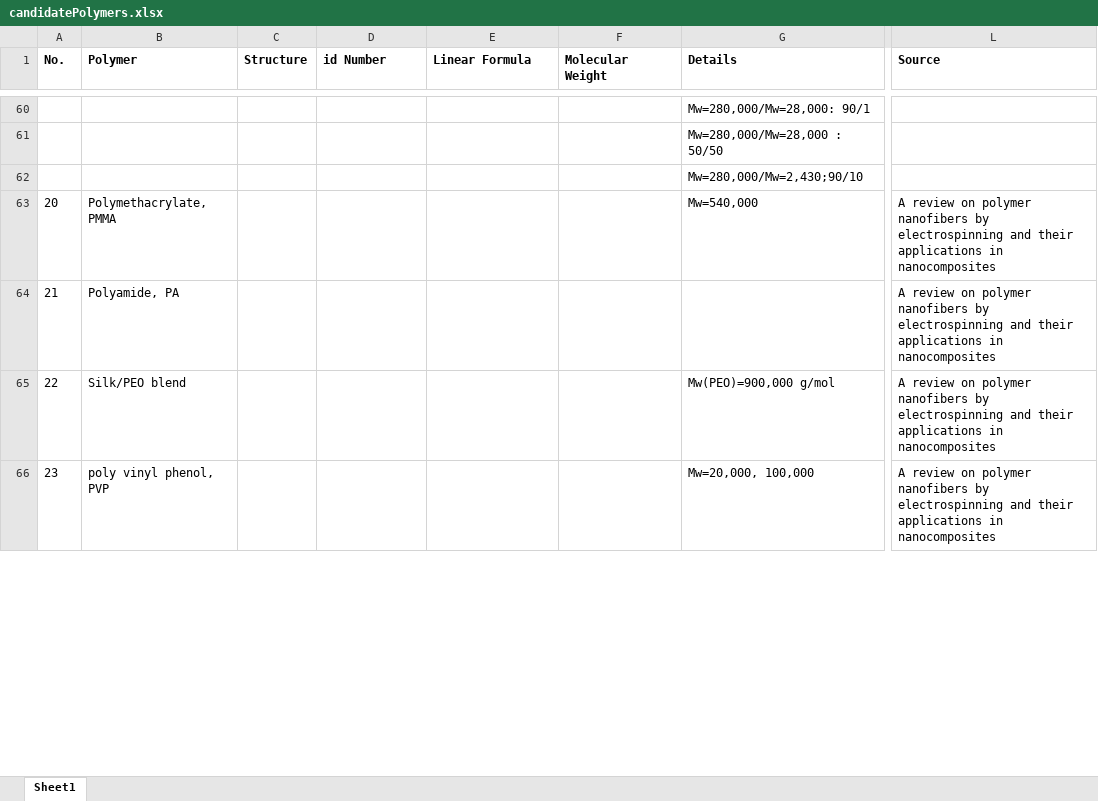
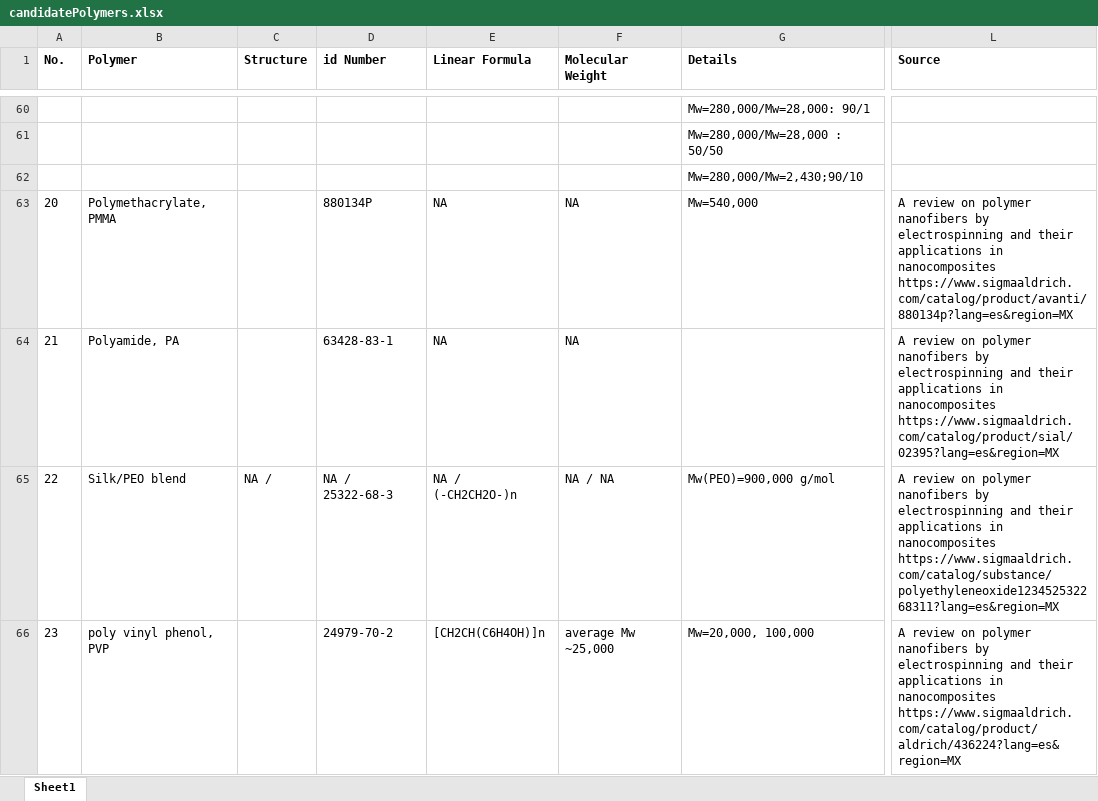
Before and after one commit to KiraSensei13/MNT_ITESM_Thesis, an Excel workbook: candidatePolymers.xlsx, sheet Sheet1, drawn as a sheet; only a part is shown, gaps mark what is left out; values as stored, in another font and other column widths than the file's, no borders; charts and pictures not drawn; ↵ is a line break in a cell; the diff covers the shown part only; the diff names each change by its address in the sheet, - before the commit and + after, or states it on an @@ line.

Commit message:
progress

```diff
--- a/candidatePolymers.xlsx (sheet Sheet1)
+++ b/candidatePolymers.xlsx (sheet Sheet1)
-D63 (id Number): (empty)
+D63 (id Number): 880134P
-E63:E64 (Linear Formula): (empty)
+E63:E64 (Linear Formula): NA
-F63:F64 (Molecular Weight): (empty)
+F63:F64 (Molecular Weight): NA
-L63 (Source): …in nanocomposites
+L63 (Source): …in nanocomposites ↵ https://www.sigmaaldrich.com/catalog/product/avanti/880134p?lang=es&region=MX
-D64 (id Number): (empty)
+D64 (id Number): 63428-83-1
-L64 (Source): …in nanocomposites
+L64 (Source): …in nanocomposites ↵ https://www.sigmaaldrich.com/catalog/product/sial/02395?lang=es&region=MX
-C65 (Structure): (empty)
+C65 (Structure): NA /
-D65 (id Number): (empty)
+D65 (id Number): NA / 25322-68-3
-E65 (Linear Formula): (empty)
+E65 (Linear Formula): NA / (-CH2CH2O-)n
-F65 (Molecular Weight): (empty)
+F65 (Molecular Weight): NA / NA
-L65 (Source): …in nanocomposites
+L65 (Source): …in nanocomposites ↵ https://www.sigmaaldrich.com/catalog/substance/polyethyleneoxide123452532268311?lang=es&region=MX
-D66 (id Number): (empty)
+D66 (id Number): 24979-70-2
-E66 (Linear Formula): (empty)
+E66 (Linear Formula): [CH2CH(C6H4OH)]n
-F66 (Molecular Weight): (empty)
+F66 (Molecular Weight): average Mw ~25,000
-L66 (Source): …in nanocomposites
+L66 (Source): …in nanocomposites ↵ https://www.sigmaaldrich.com/catalog/product/aldrich/436224?lang=es&region=MX
```
Also changed, not shown: 94 edited cells elsewhere in this sheet, charts or pictures.
